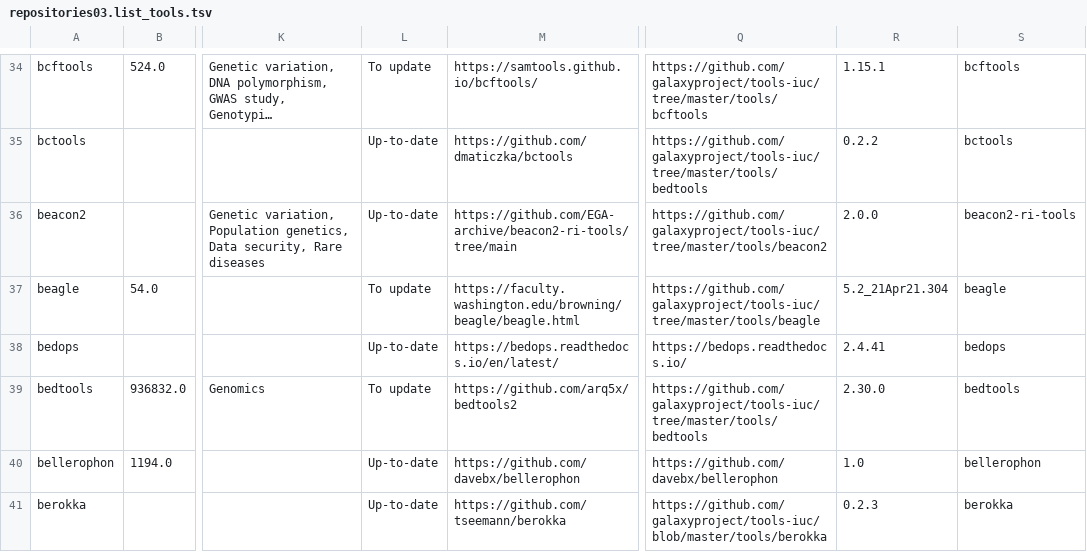
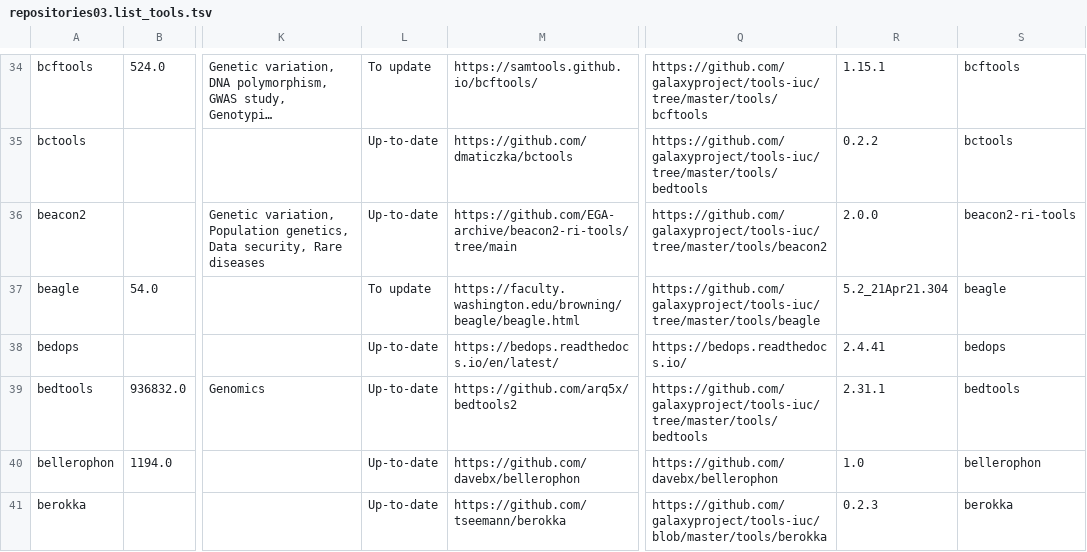
Before and after one commit to nsoranzo/galaxy_tool_metadata_extractor, a TSV file: results/repositories03.list_tools.tsv, drawn as a sheet; only a part is shown, gaps mark what is left out; long unchanged cells end in …; the diff covers the shown part only; the diff names each change by its address in the sheet, - before the commit and + after, or states it on an @@ line.

```diff
--- a/results/repositories03.list_tools.tsv
+++ b/results/repositories03.list_tools.tsv
-L39: To update
+L39: Up-to-date
-R39: 2.30.0
+R39: 2.31.1
```
Also changed, not shown: 3 added rows and 39 edited cells elsewhere in this file.
